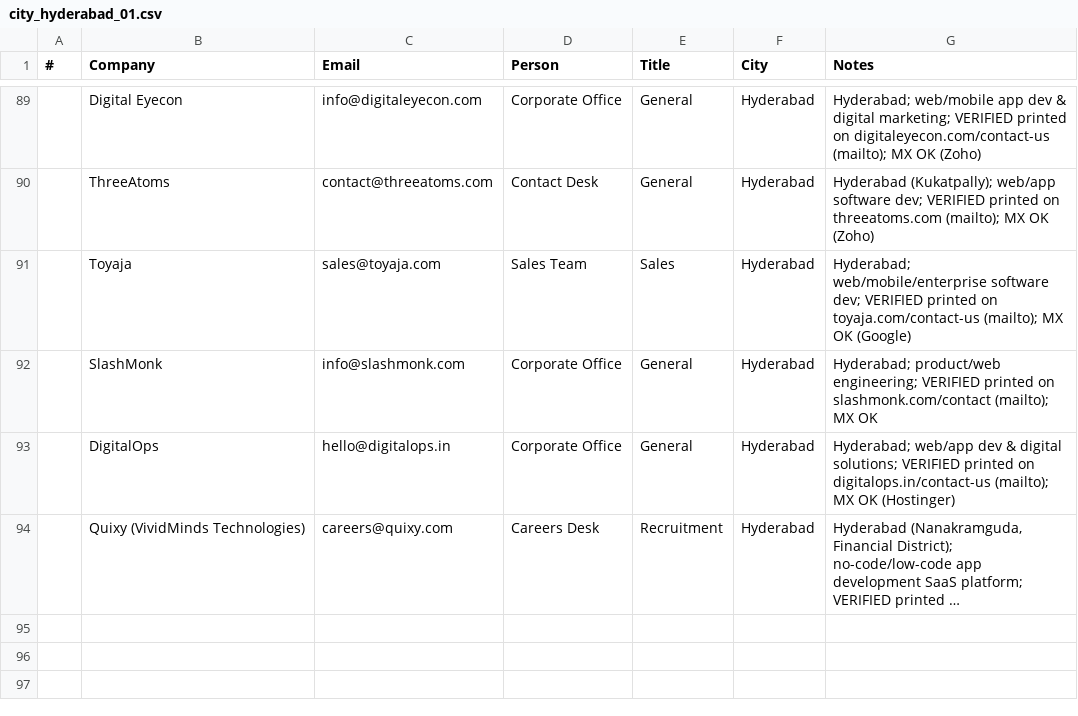
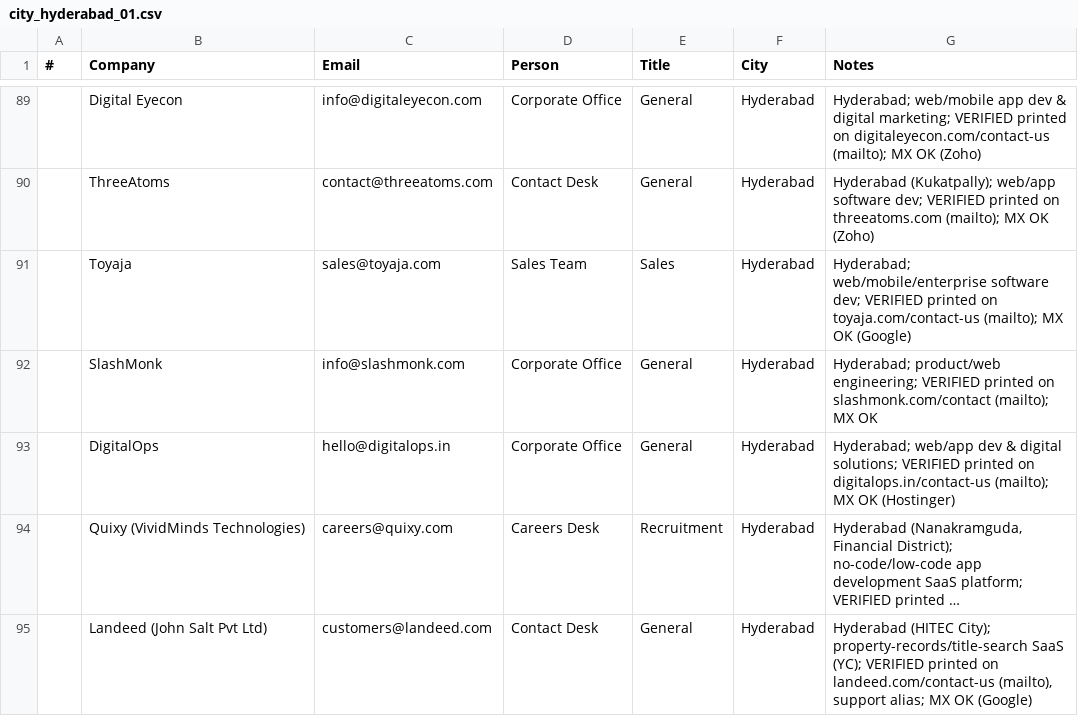
Before and after one commit to eeshsaxena/outreach-emails, a CSV file: industry/city/city_hyderabad_01.csv, drawn as a sheet; only a part is shown, gaps mark what is left out; long unchanged cells end in …; the diff names each change by its address in the sheet, - before the commit and + after, or states it on an @@ line.

Commit message:
data(hyderabad): add Landeed (site-verified)
customers@landeed.com, printed on landeed.com/contact-us; MX OK.

```diff
--- a/industry/city/city_hyderabad_01.csv
+++ b/industry/city/city_hyderabad_01.csv
+row 95:  | Landeed (John Salt Pvt Ltd) | customers@landeed.com | Contact Desk | General | Hyderabad | Hyderabad (HITEC City); property-records/title-search SaaS (YC); VERIFIED printed on landeed.com/contact-us (mailto), support alias; MX OK (Google)
```
Also changed, not shown: industry/all_emails.csv.
